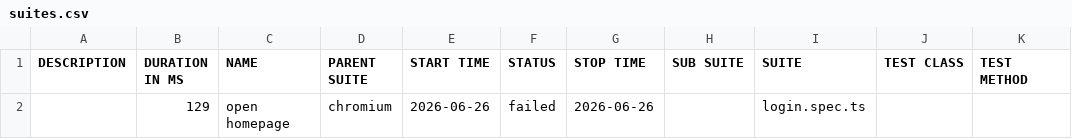
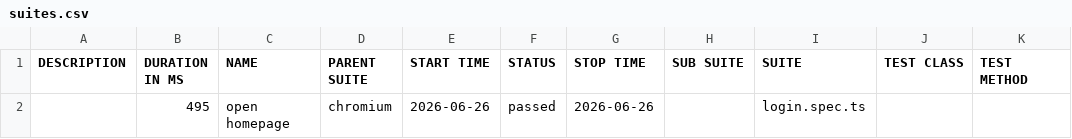
Before and after one commit to Toanncan/automation-exercise-ts, a CSV file: data/suites.csv, drawn as a sheet.

```diff
--- a/data/suites.csv
+++ b/data/suites.csv
@@ -1,2 +1,2 @@
 "DESCRIPTION","DURATION IN MS","NAME","PARENT SUITE","START TIME","STATUS","STOP TIME","SUB SUITE","SUITE","TEST CLASS","TEST METHOD"
-"","129","open homepage","chromium","2026-06-26","failed","2026-06-26","","login.spec.ts","",""
+"","495","open homepage","chromium","2026-06-26","passed","2026-06-26","","login.spec.ts","",""
```
Also changed, not shown: 37 other files.
